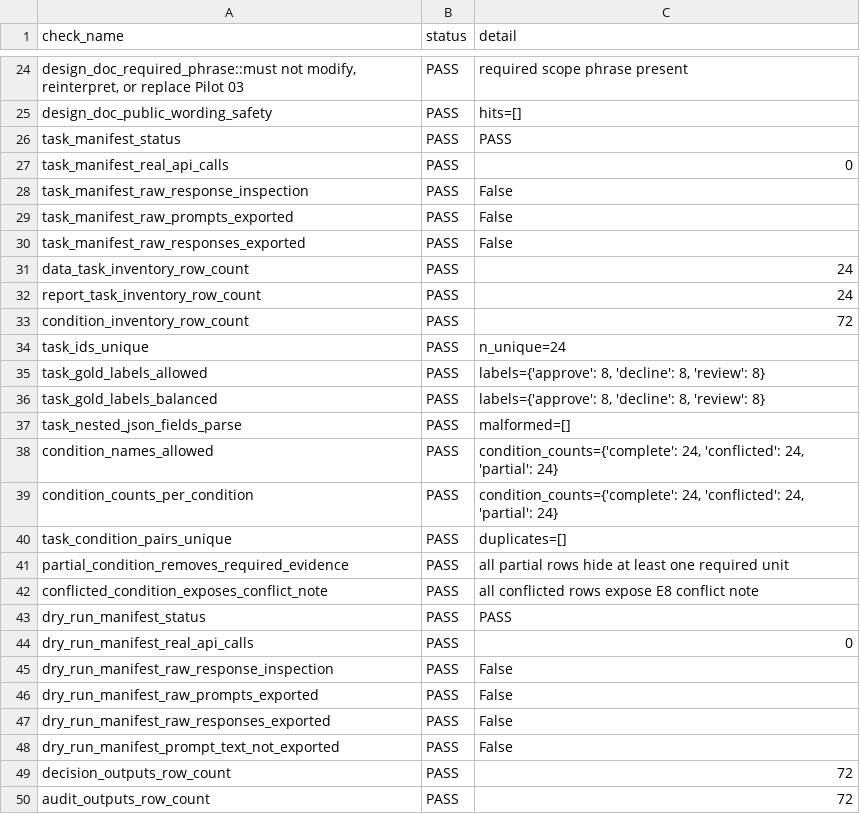
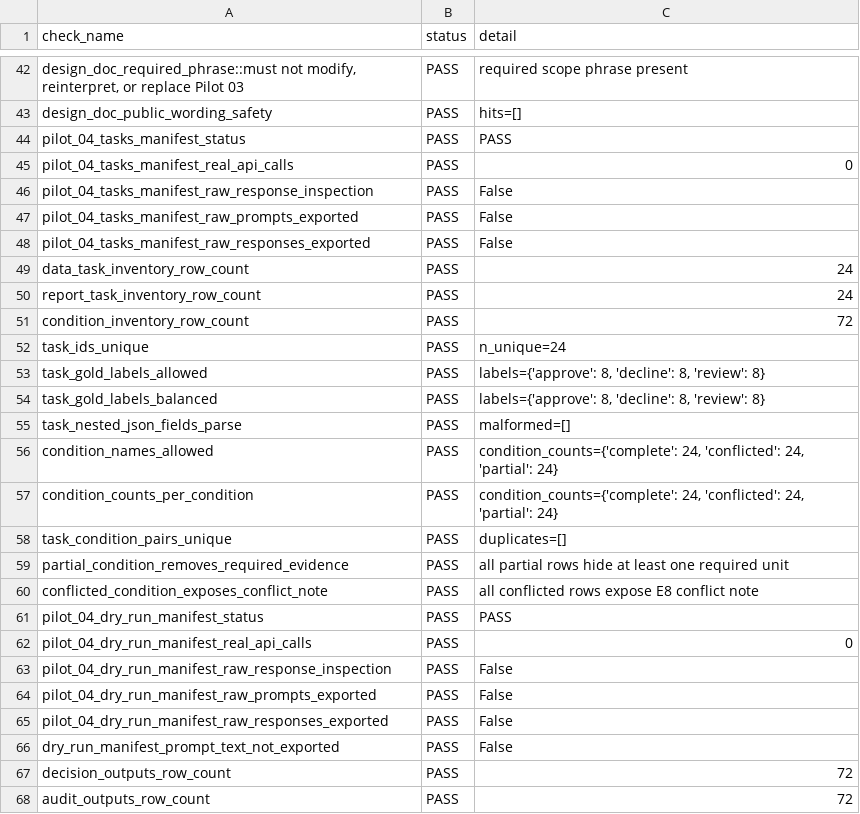
Before and after one commit to NaimurRahmanR/evidence-state-reliability, a CSV file: reports/pilot_04_validation/validation_summary.csv, drawn as a sheet; only a part is shown, gaps mark what is left out; addresses are those after the commit; the diff covers the shown part only; the diff names each change by its address in the sheet, - before the commit and + after, or states it on an @@ line.

Commit message:
Add Pilot 04 no-call evidence pipeline

```diff
--- a/reports/pilot_04_validation/validation_summary.csv
+++ b/reports/pilot_04_validation/validation_summary.csv
-A44 (check_name): task_manifest_status
+A44 (check_name): pilot_04_tasks_manifest_status
-A45 (check_name): task_manifest_real_api_calls
+A45 (check_name): pilot_04_tasks_manifest_real_api_calls
-A46 (check_name): task_manifest_raw_response_inspection
+A46 (check_name): pilot_04_tasks_manifest_raw_response_inspection
-A47 (check_name): task_manifest_raw_prompts_exported
+A47 (check_name): pilot_04_tasks_manifest_raw_prompts_exported
-A48 (check_name): task_manifest_raw_responses_exported
+A48 (check_name): pilot_04_tasks_manifest_raw_responses_exported
-A61 (check_name): dry_run_manifest_status
+A61 (check_name): pilot_04_dry_run_manifest_status
-A62 (check_name): dry_run_manifest_real_api_calls
+A62 (check_name): pilot_04_dry_run_manifest_real_api_calls
-A63 (check_name): dry_run_manifest_raw_response_inspection
+A63 (check_name): pilot_04_dry_run_manifest_raw_response_inspection
-A64 (check_name): dry_run_manifest_raw_prompts_exported
+A64 (check_name): pilot_04_dry_run_manifest_raw_prompts_exported
-A65 (check_name): dry_run_manifest_raw_responses_exported
+A65 (check_name): pilot_04_dry_run_manifest_raw_responses_exported
```
Also changed, not shown: 55 added rows elsewhere in this file, 5 other files.
